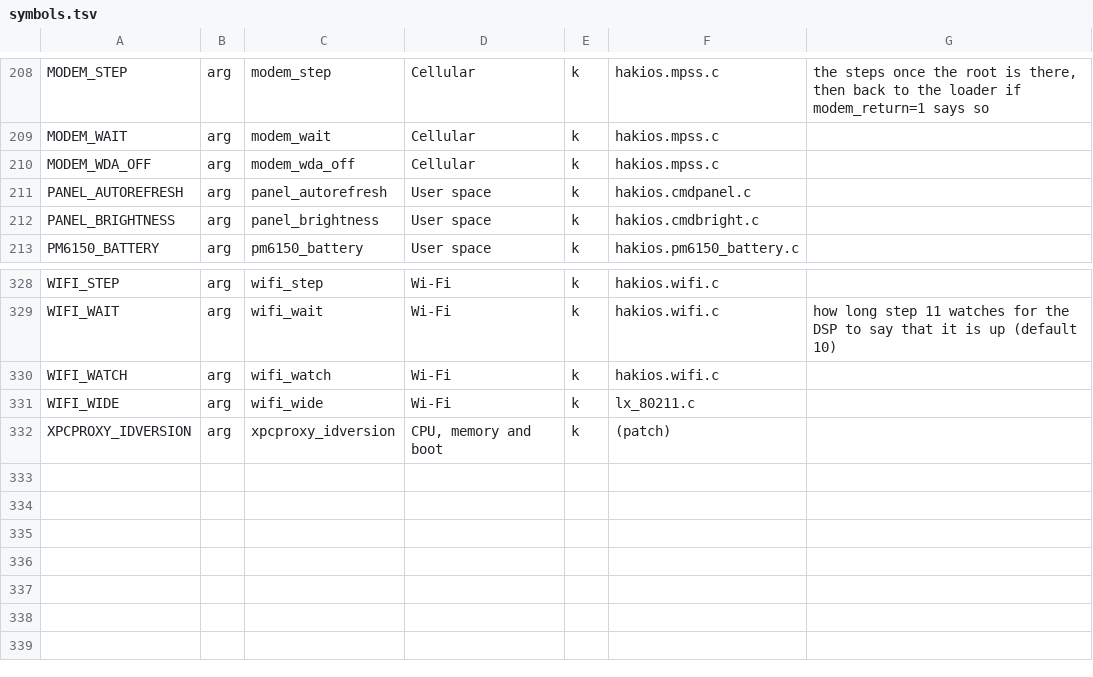
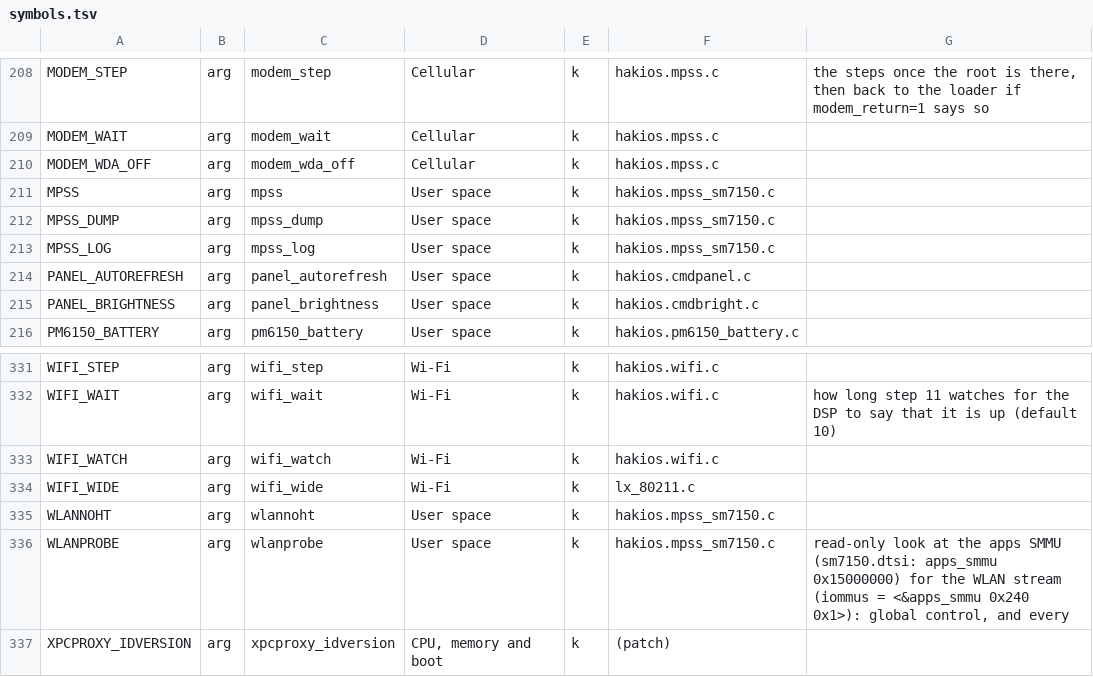
Before and after one commit to lopro104/hakios_kernel_google_sunfish, a TSV file: configs/symbols.tsv, drawn as a sheet; only a part is shown, gaps mark what is left out; the diff names each change by its address in the sheet, - before the commit and + after, or states it on an @@ line.

```diff
--- a/configs/symbols.tsv
+++ b/configs/symbols.tsv
+row 211: MPSS | arg | mpss | User space | k | hakios.mpss_sm7150.c
+row 212: MPSS_DUMP | arg | mpss_dump | User space | k | hakios.mpss_sm7150.c
+row 213: MPSS_LOG | arg | mpss_log | User space | k | hakios.mpss_sm7150.c
+row 335: WLANNOHT | arg | wlannoht | User space | k | hakios.mpss_sm7150.c
+row 336: WLANPROBE | arg | wlanprobe | User space | k | hakios.mpss_sm7150.c | read-only look at the apps SMMU (sm7150.dtsi: apps_smmu 0x15000000) for the WLAN stream (iommus = <&apps_smmu 0x240 0x1>): global control, and every
```
Also changed, not shown: 2 other files.
